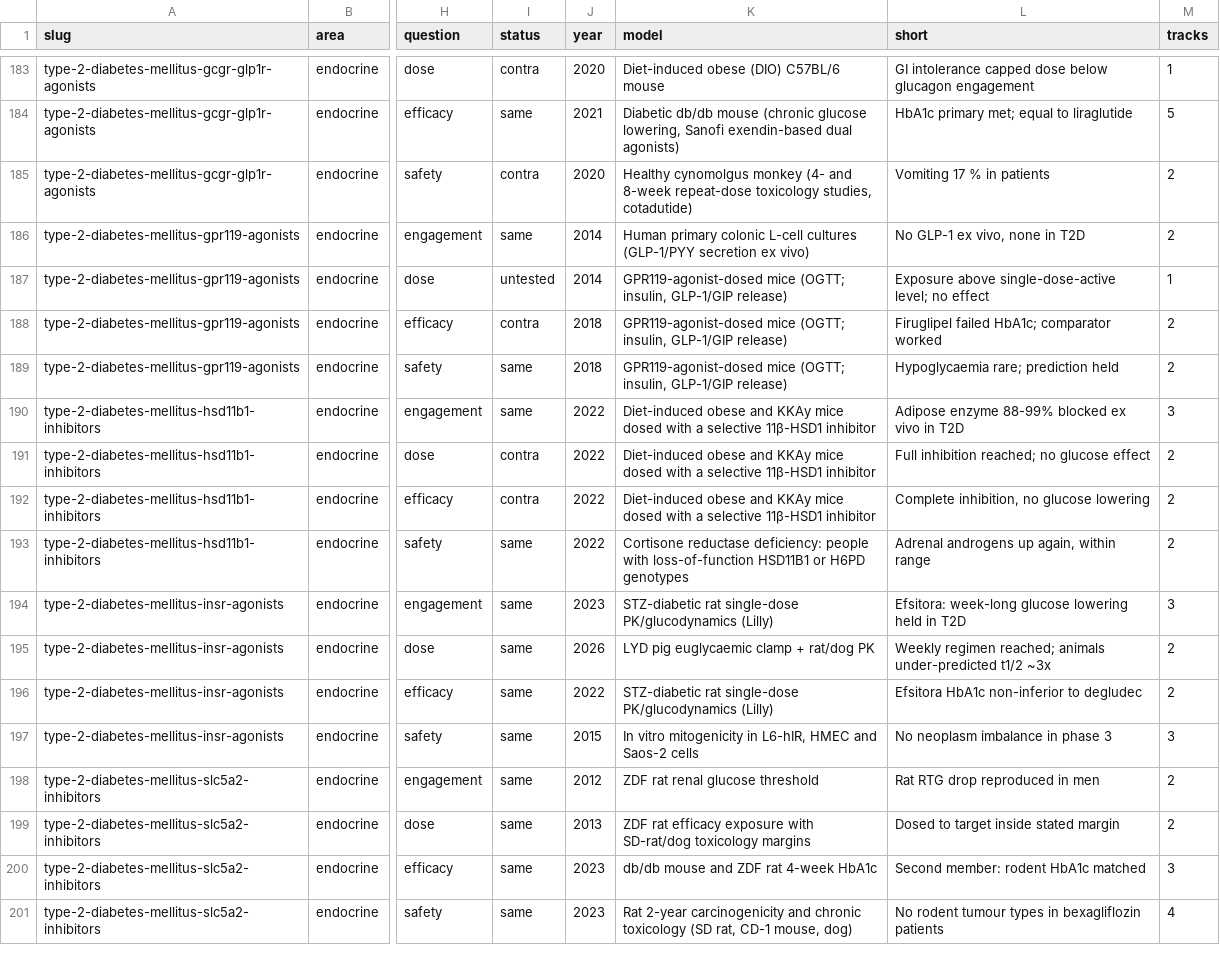
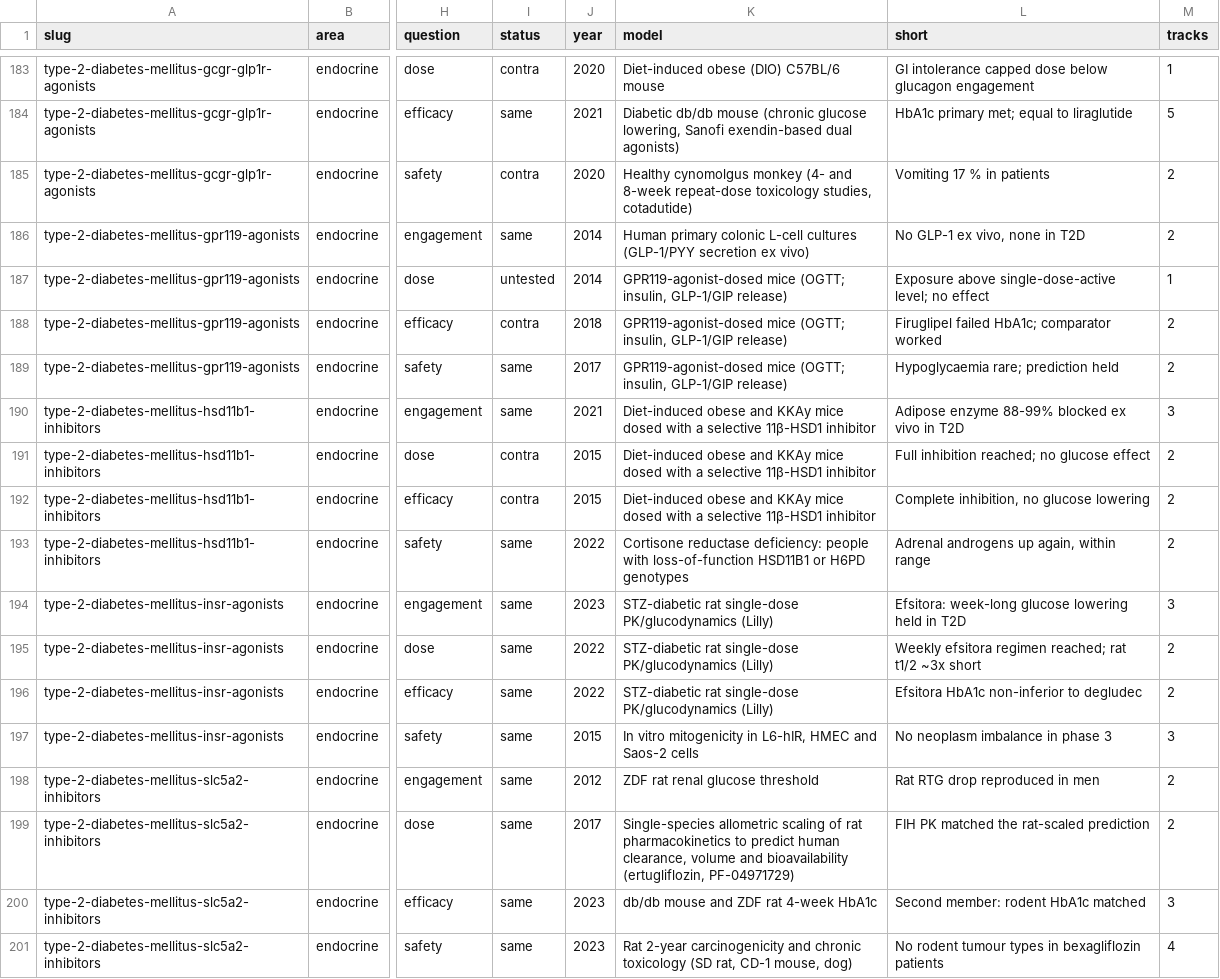
Before and after one commit to dryingpaint/predictive-validity, a CSV file: analyses/model-system-atlas/glance.csv, drawn as a sheet; only a part is shown, gaps mark what is left out; the diff covers the shown part only; the diff names each change by its address in the sheet, - before the commit and + after, or states it on an @@ line.

Commit message:
Atlas: retrodictions never hide a prediction; figure and page share the corrected year
- report_page.headline, glance.strip and the page's headlineEntry skip retrodictions when taking a
  track's latest entry, so a later retrodiction no longer hides a prospective result on the same
  track (CF CFTR potentiators dose: untested -> matched; dose 66 matched, 20 never compared).
- The checker's corrected year (report_page.final_year) is the year both the figure and the page
  show; a track's order stays its drafted seq order, which lint.py checks.
- glance keys tracks by (modality, model_id), so one model in two modality strips is two tracks.
- glance_nature counts untested dose cells marked derived_from efficacy in the bar (the dose bar
  summed to 116 of 119).
- track_store.py and route_store.py stop on a verdict that names no entry instead of dropping it.
- fetch_sources.py records a failed openFDA request as an error, apart from "no review documents".
- Migration 137 restates the atlas comments without the removed RULES_V3 files and decision numbers;
  the caption, AUDIT.md and the page drop the interim draw and decision references.

```diff
--- a/analyses/model-system-atlas/glance.csv
+++ b/analyses/model-system-atlas/glance.csv
-J189 (year): 2018
+J189 (year): 2017
-J190 (year): 2022
+J190 (year): 2021
-J191:J192 (year): 2022
+J191:J192 (year): 2015
-J195 (year): 2026
+J195 (year): 2022
-K195 (model): LYD pig euglycaemic clamp + rat/dog PK
+K195 (model): STZ-diabetic rat single-dose PK/glucodynamics (Lilly)
-L195 (short): Weekly regimen reached; animals under-predicted t1/2 ~3x
+L195 (short): Weekly efsitora regimen reached; rat t1/2 ~3x short
-J199 (year): 2013
+J199 (year): 2017
-K199 (model): ZDF rat efficacy exposure with SD-rat/dog toxicology margins
+K199 (model): Single-species allometric scaling of rat pharmacokinetics to predict human clearance, volume and bioavailability (ertugliflozin, PF-04971729)
-L199 (short): Dosed to target inside stated margin
+L199 (short): FIH PK matched the rat-scaled prediction
```
Also changed, not shown: 88 edited cells elsewhere in this file, 28 other files.
